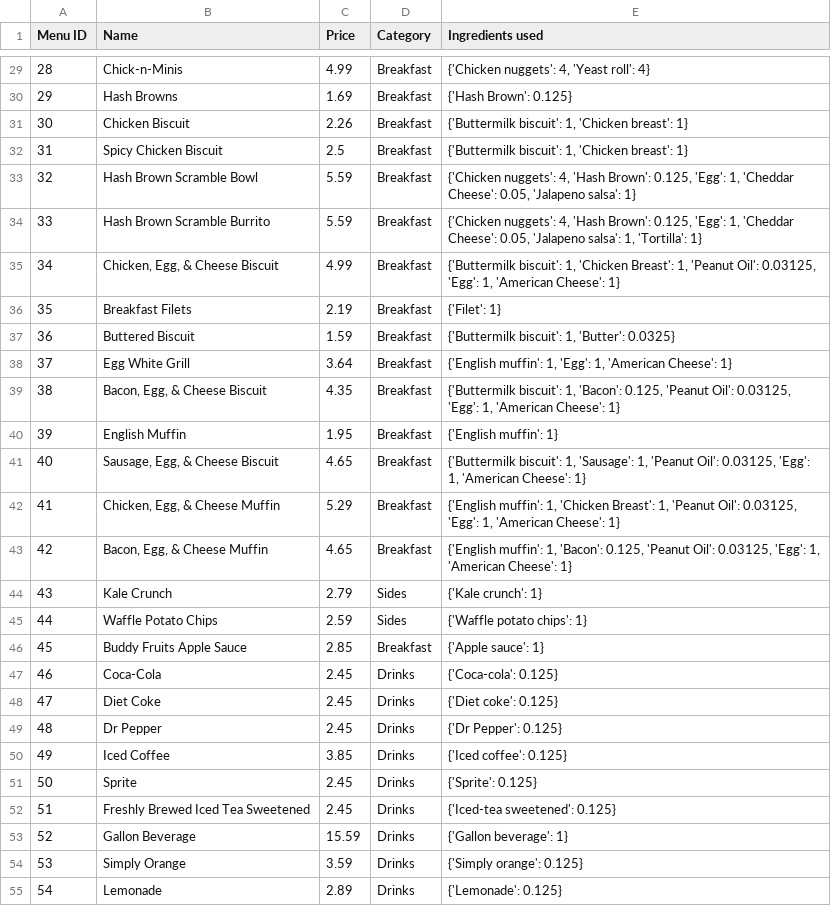
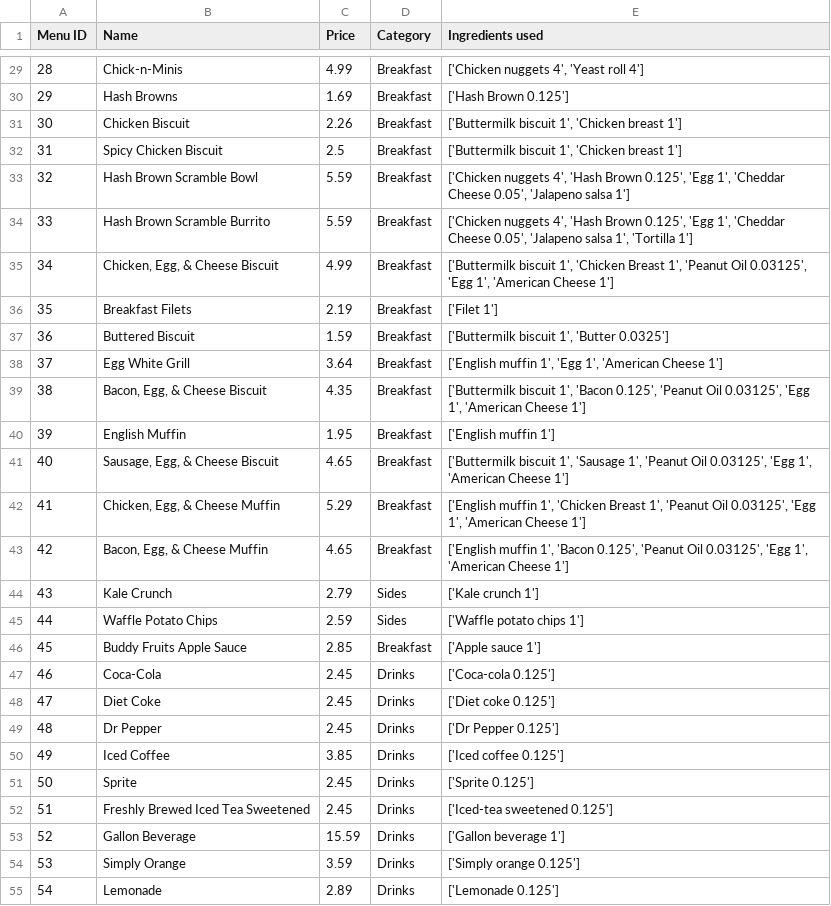
Before and after one commit to CSCE315-F22-Taele/Team-54-Project_2, a CSV file: Menu.csv, drawn as a sheet; only a part is shown, gaps mark what is left out; the diff covers the shown part only.

Commit message:
changed ingredient list

```diff
--- a/Menu.csv
+++ b/Menu.csv
@@ -29,27 +29,27 @@ Menu ID,Name,Price,Category,Ingredients used
-28,Chick-n-Minis,4.99,Breakfast,"{'Chicken nuggets': 4, 'Yeast roll': 4}"
-29,Hash Browns,1.69,Breakfast,{'Hash Brown': 0.125}
-30,Chicken Biscuit,2.26,Breakfast,"{'Buttermilk biscuit': 1, 'Chicken breast': 1}"
-31,Spicy Chicken Biscuit,2.5,Breakfast,"{'Buttermilk biscuit': 1, 'Chicken breast': 1}"
-32,Hash Brown Scramble Bowl,5.59,Breakfast,"{'Chicken nuggets': 4, 'Hash Brown': 0.125, 'Egg': 1, 'Cheddar Cheese': 0.05, 'Jalapeno salsa': 1}"
-33,Hash Brown Scramble Burrito,5.59,Breakfast,"{'Chicken nuggets': 4, 'Hash Brown': 0.125, 'Egg': 1, 'Cheddar Cheese': 0.05, 'Jalapeno salsa': 1, 'Tortilla': 1}"
-34,"Chicken, Egg, & Cheese Biscuit",4.99,Breakfast,"{'Buttermilk biscuit': 1, 'Chicken Breast': 1, 'Peanut Oil': 0.03125, 'Egg': 1, 'American Cheese': 1}"
-35,Breakfast Filets,2.19,Breakfast,{'Filet': 1}
-36,Buttered Biscuit,1.59,Breakfast,"{'Buttermilk biscuit': 1, 'Butter': 0.0325}"
-37,Egg White Grill,3.64,Breakfast,"{'English muffin': 1, 'Egg': 1, 'American Cheese': 1}"
-38,"Bacon, Egg, & Cheese Biscuit",4.35,Breakfast,"{'Buttermilk biscuit': 1, 'Bacon': 0.125, 'Peanut Oil': 0.03125, 'Egg': 1, 'American Cheese': 1}"
-39,English Muffin,1.95,Breakfast,{'English muffin': 1}
-40,"Sausage, Egg, & Cheese Biscuit",4.65,Breakfast,"{'Buttermilk biscuit': 1, 'Sausage': 1, 'Peanut Oil': 0.03125, 'Egg': 1, 'American Cheese': 1}"
-41,"Chicken, Egg, & Cheese Muffin",5.29,Breakfast,"{'English muffin': 1, 'Chicken Breast': 1, 'Peanut Oil': 0.03125, 'Egg': 1, 'American Cheese': 1}"
-42,"Bacon, Egg, & Cheese Muffin",4.65,Breakfast,"{'English muffin': 1, 'Bacon': 0.125, 'Peanut Oil': 0.03125, 'Egg': 1, 'American Cheese': 1}"
-43,Kale Crunch,2.79,Sides,{'Kale crunch': 1}
-44,Waffle Potato Chips,2.59,Sides,{'Waffle potato chips': 1}
-45,Buddy Fruits Apple Sauce,2.85,Breakfast,{'Apple sauce': 1}
-46,Coca-Cola,2.45,Drinks,{'Coca-cola': 0.125}
-47,Diet Coke,2.45,Drinks,{'Diet coke': 0.125}
-48,Dr Pepper,2.45,Drinks,{'Dr Pepper': 0.125}
-49,Iced Coffee,3.85,Drinks,{'Iced coffee': 0.125}
-50,Sprite,2.45,Drinks,{'Sprite': 0.125}
-51,Freshly Brewed Iced Tea Sweetened,2.45,Drinks,{'Iced-tea sweetened': 0.125}
-52,Gallon Beverage,15.59,Drinks,{'Gallon beverage': 1}
-53,Simply Orange,3.59,Drinks,{'Simply orange': 0.125}
-54,Lemonade,2.89,Drinks,{'Lemonade': 0.125}
+28,Chick-n-Minis,4.99,Breakfast,"['Chicken nuggets 4', 'Yeast roll 4']"
+29,Hash Browns,1.69,Breakfast,['Hash Brown 0.125']
+30,Chicken Biscuit,2.26,Breakfast,"['Buttermilk biscuit 1', 'Chicken breast 1']"
+31,Spicy Chicken Biscuit,2.5,Breakfast,"['Buttermilk biscuit 1', 'Chicken breast 1']"
+32,Hash Brown Scramble Bowl,5.59,Breakfast,"['Chicken nuggets 4', 'Hash Brown 0.125', 'Egg 1', 'Cheddar Cheese 0.05', 'Jalapeno salsa 1']"
+33,Hash Brown Scramble Burrito,5.59,Breakfast,"['Chicken nuggets 4', 'Hash Brown 0.125', 'Egg 1', 'Cheddar Cheese 0.05', 'Jalapeno salsa 1', 'Tortilla 1']"
+34,"Chicken, Egg, & Cheese Biscuit",4.99,Breakfast,"['Buttermilk biscuit 1', 'Chicken Breast 1', 'Peanut Oil 0.03125', 'Egg 1', 'American Cheese 1']"
+35,Breakfast Filets,2.19,Breakfast,['Filet 1']
+36,Buttered Biscuit,1.59,Breakfast,"['Buttermilk biscuit 1', 'Butter 0.0325']"
+37,Egg White Grill,3.64,Breakfast,"['English muffin 1', 'Egg 1', 'American Cheese 1']"
+38,"Bacon, Egg, & Cheese Biscuit",4.35,Breakfast,"['Buttermilk biscuit 1', 'Bacon 0.125', 'Peanut Oil 0.03125', 'Egg 1', 'American Cheese 1']"
+39,English Muffin,1.95,Breakfast,['English muffin 1']
+40,"Sausage, Egg, & Cheese Biscuit",4.65,Breakfast,"['Buttermilk biscuit 1', 'Sausage 1', 'Peanut Oil 0.03125', 'Egg 1', 'American Cheese 1']"
+41,"Chicken, Egg, & Cheese Muffin",5.29,Breakfast,"['English muffin 1', 'Chicken Breast 1', 'Peanut Oil 0.03125', 'Egg 1', 'American Cheese 1']"
+42,"Bacon, Egg, & Cheese Muffin",4.65,Breakfast,"['English muffin 1', 'Bacon 0.125', 'Peanut Oil 0.03125', 'Egg 1', 'American Cheese 1']"
+43,Kale Crunch,2.79,Sides,['Kale crunch 1']
+44,Waffle Potato Chips,2.59,Sides,['Waffle potato chips 1']
+45,Buddy Fruits Apple Sauce,2.85,Breakfast,['Apple sauce 1']
+46,Coca-Cola,2.45,Drinks,['Coca-cola 0.125']
+47,Diet Coke,2.45,Drinks,['Diet coke 0.125']
+48,Dr Pepper,2.45,Drinks,['Dr Pepper 0.125']
+49,Iced Coffee,3.85,Drinks,['Iced coffee 0.125']
+50,Sprite,2.45,Drinks,['Sprite 0.125']
+51,Freshly Brewed Iced Tea Sweetened,2.45,Drinks,['Iced-tea sweetened 0.125']
+52,Gallon Beverage,15.59,Drinks,['Gallon beverage 1']
+53,Simply Orange,3.59,Drinks,['Simply orange 0.125']
+54,Lemonade,2.89,Drinks,['Lemonade 0.125']
```
Also changed, not shown: 63 edited cells elsewhere in this file, 1 other file.
